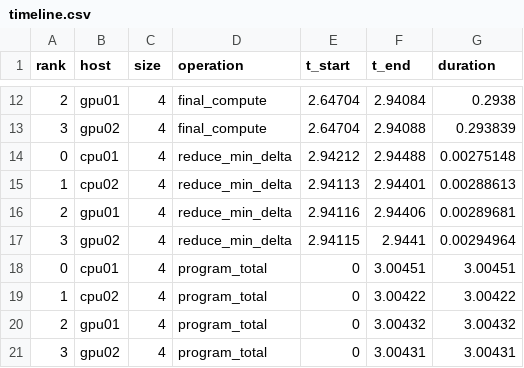
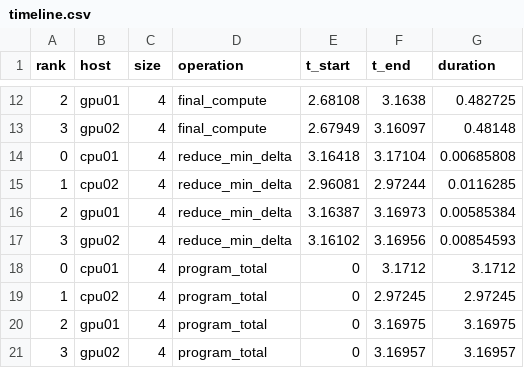
Before and after one commit to uliapluzh/supercomputers, a CSV file: timeline.csv, drawn as a sheet; only a part is shown, gaps mark what is left out; the diff covers the shown part only.

```diff
--- a/timeline.csv
+++ b/timeline.csv
@@ -12,10 +12,10 @@ rank,host,size,operation,t_start,t_end,duration
-2,gpu01,4,final_compute,2.64704,2.94084,0.2938
-3,gpu02,4,final_compute,2.64704,2.94088,0.293839
-0,cpu01,4,reduce_min_delta,2.94212,2.94488,0.00275148
-1,cpu02,4,reduce_min_delta,2.94113,2.94401,0.00288613
-2,gpu01,4,reduce_min_delta,2.94116,2.94406,0.00289681
-3,gpu02,4,reduce_min_delta,2.94115,2.9441,0.00294964
-0,cpu01,4,program_total,0,3.00451,3.00451
-1,cpu02,4,program_total,0,3.00422,3.00422
-2,gpu01,4,program_total,0,3.00432,3.00432
-3,gpu02,4,program_total,0,3.00431,3.00431
+2,gpu01,4,final_compute,2.68108,3.1638,0.482725
+3,gpu02,4,final_compute,2.67949,3.16097,0.48148
+0,cpu01,4,reduce_min_delta,3.16418,3.17104,0.00685808
+1,cpu02,4,reduce_min_delta,2.96081,2.97244,0.0116285
+2,gpu01,4,reduce_min_delta,3.16387,3.16973,0.00585384
+3,gpu02,4,reduce_min_delta,3.16102,3.16956,0.00854593
+0,cpu01,4,program_total,0,3.1712,3.1712
+1,cpu02,4,program_total,0,2.97245,2.97245
+2,gpu01,4,program_total,0,3.16975,3.16975
+3,gpu02,4,program_total,0,3.16957,3.16957
```
Also changed, not shown: 30 edited cells elsewhere in this file, 13 other files.
